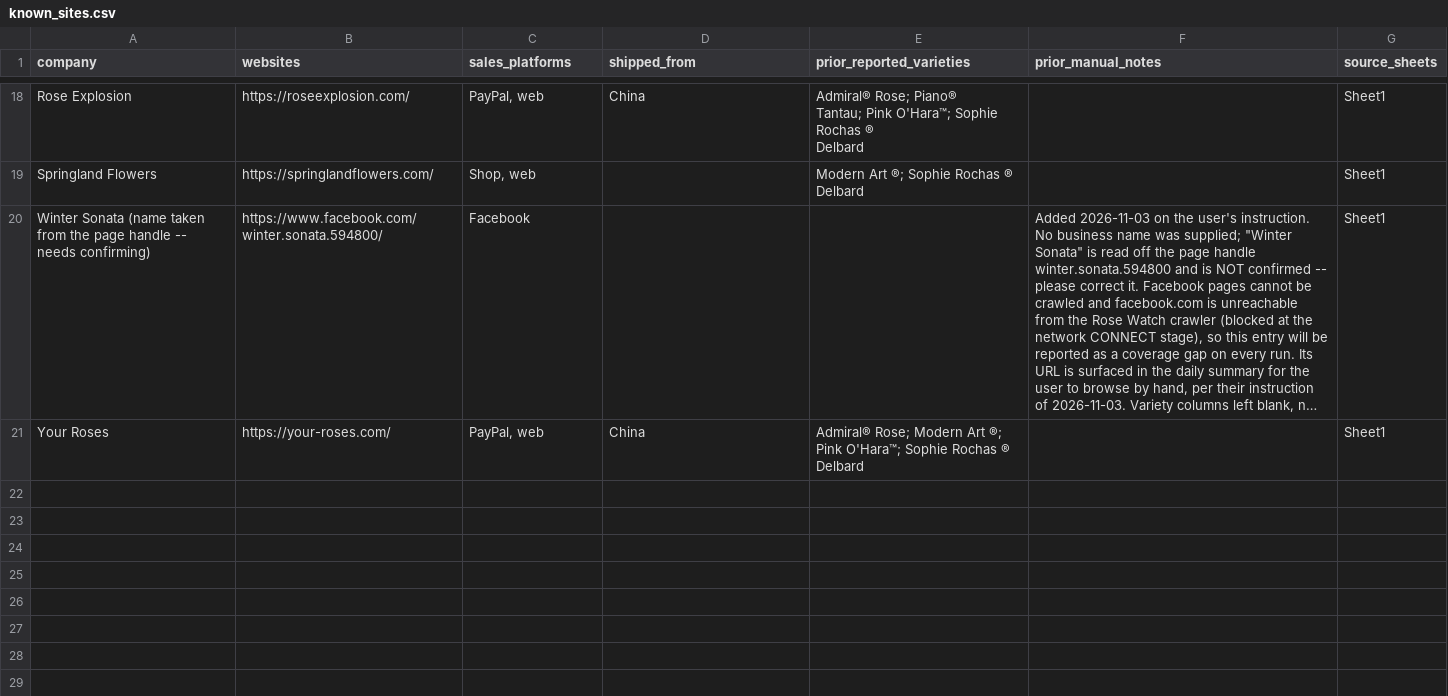
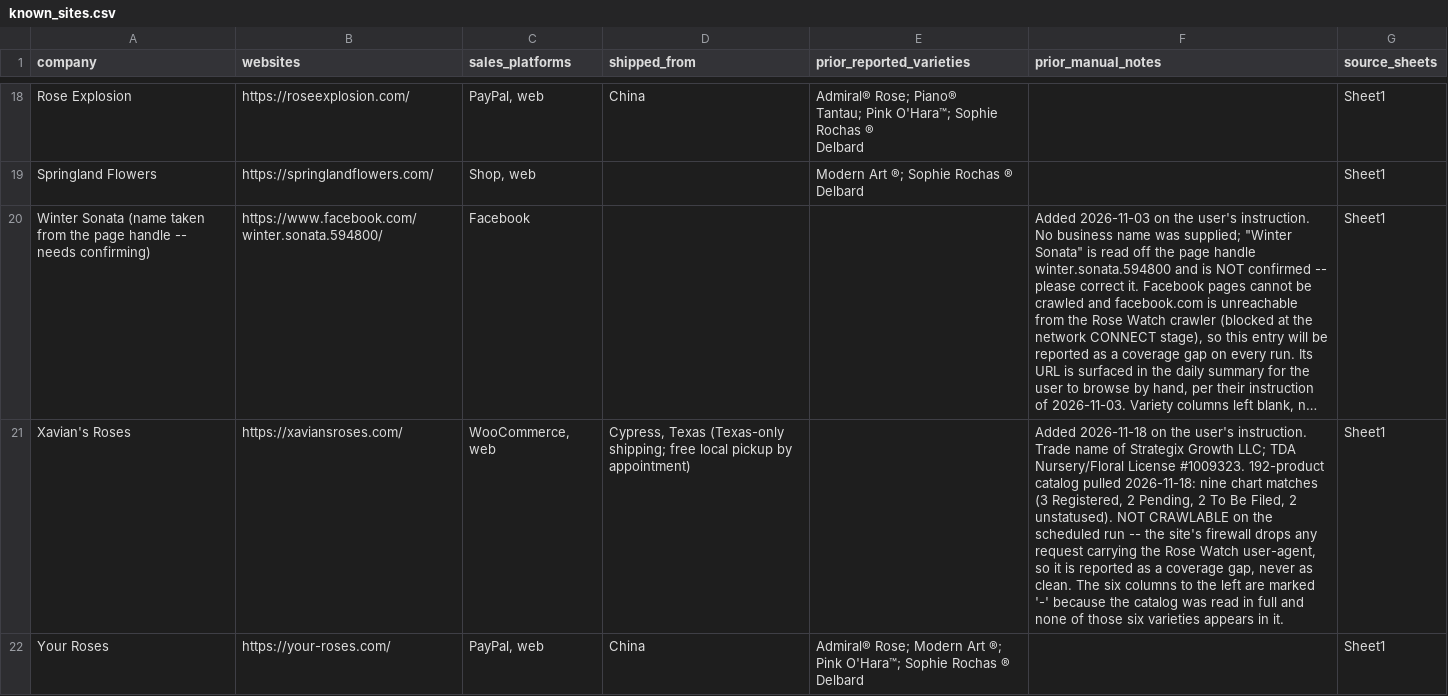
Before and after one commit to arfrancisroses/rosewatch-machine, a CSV file: data/known_sites.csv, drawn as a sheet; only a part is shown, gaps mark what is left out; long unchanged cells end in …; the diff names each change by its address in the sheet, - before the commit and + after, or states it on an @@ line.

```diff
--- a/data/known_sites.csv
+++ b/data/known_sites.csv
+row 21: Xavian's Roses | https://xaviansroses.com/ | WooCommerce, web | Cypress, Texas (Texas-only shipping; free local pickup by appointment) |  | Added 2026-11-18 on the user's instruction. Trade name of Strategix Growth LLC; TDA Nursery/Floral License #1009323. 192-product catalog pulled 2026-11-18: nine chart matches (3 Registered, 2 Pending, 2 To Be Filed, 2 unstatused). NOT CRAWLABLE on the scheduled run -- the site's firewall drops any request carrying the Rose Watch user-agent, so it is reported as a coverage gap, never as clean. The six columns to the left are marked '-' because the catalog was read in full and none of those six varieties appears in it. | Sheet1
```
Also changed, not shown: 20 other files.
